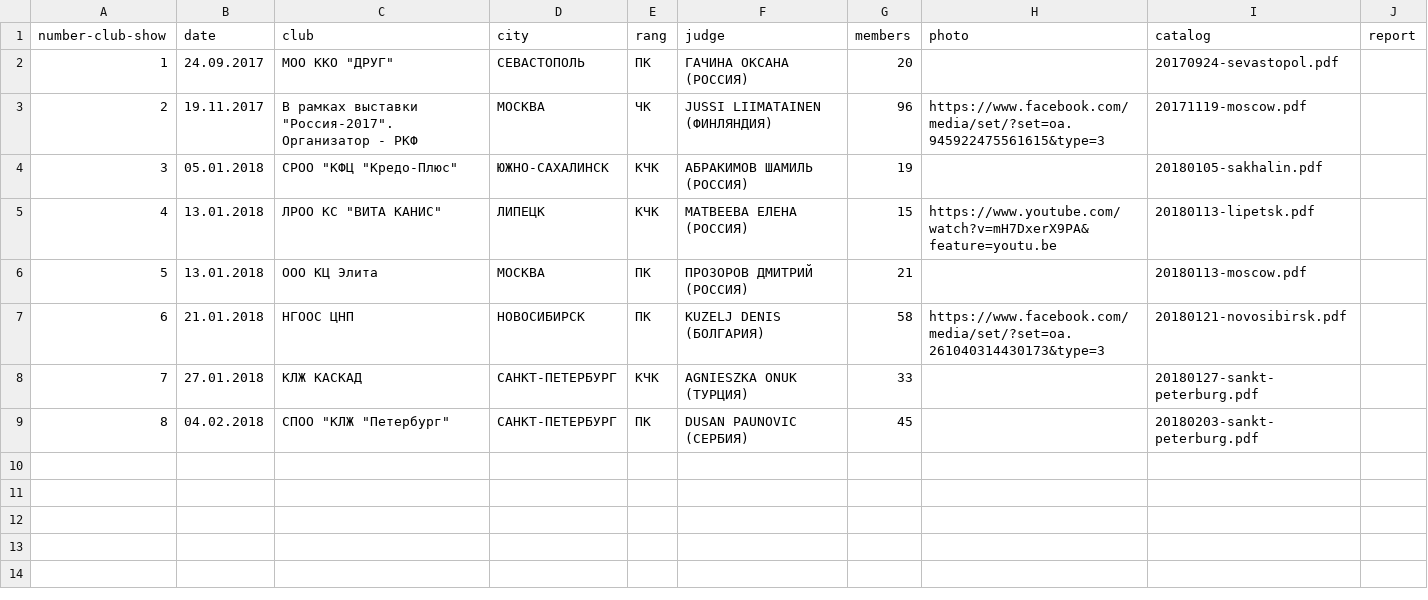
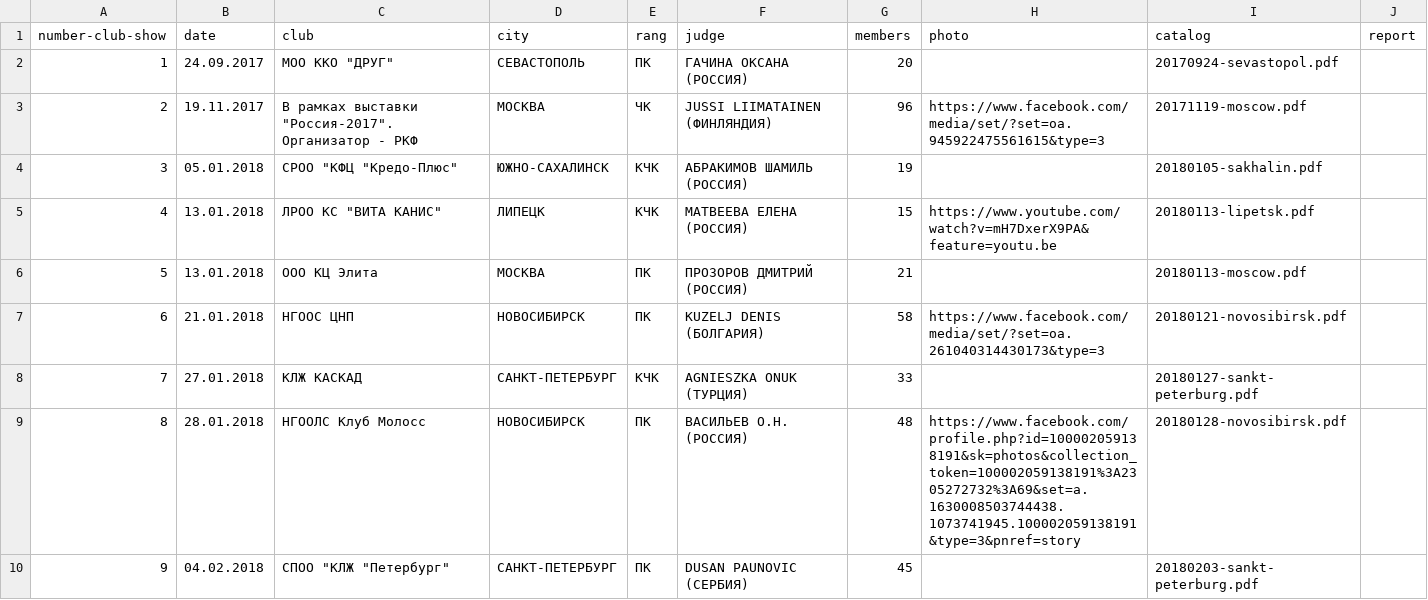
Before and after one commit to Itzamna/nkp-spitz, a CSV file: _data/showresult.csv, drawn as a sheet; addresses are those after the commit; the diff names each change by its address in the sheet, - before the commit and + after, or states it on an @@ line.

```diff
--- a/_data/showresult.csv
+++ b/_data/showresult.csv
+row 9: 8 | 28.01.2018 | НГООЛС Клуб Молосс | НОВОСИБИРСК | ПК | ВАСИЛЬЕВ О.Н. (РОССИЯ) | 48 | https://www.facebook.com/profile.php?id=100002059138191&sk=photos&collection_token=100002059138191%3A2305272732%3A69&set=a.1630008503744438.1073741945.100002059138191&type=3&pnref=story | 20180128-novosibirsk.pdf
@@ column A (number-club-show) renumbered from row 10 down @@
```
Also changed, not shown: _data/champions.csv, _data/clubs.csv, 9 other files.
